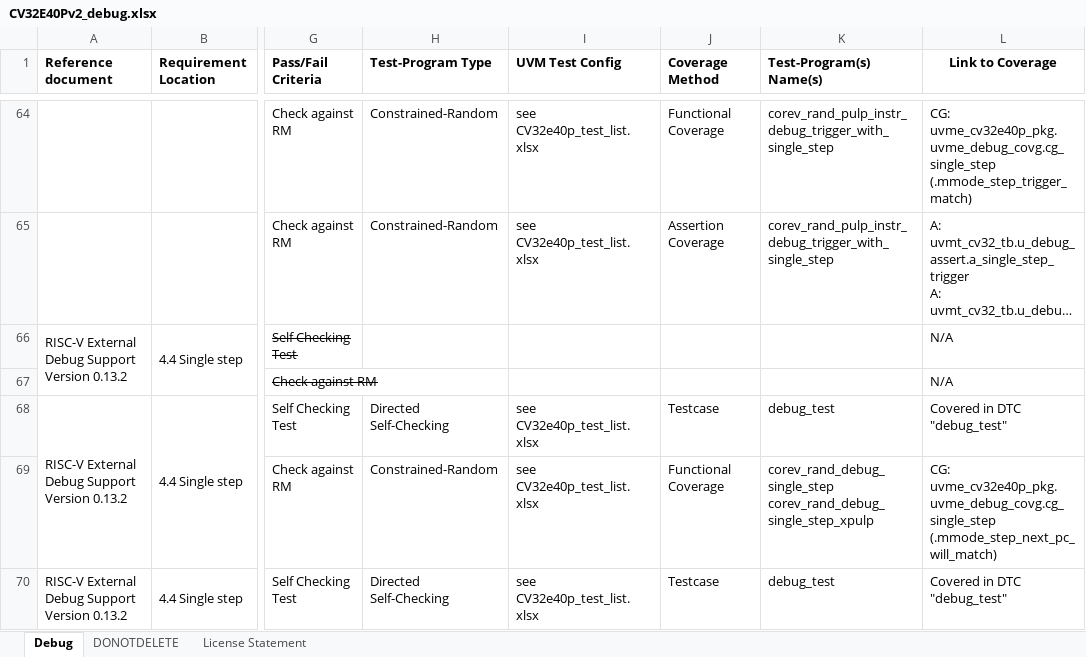
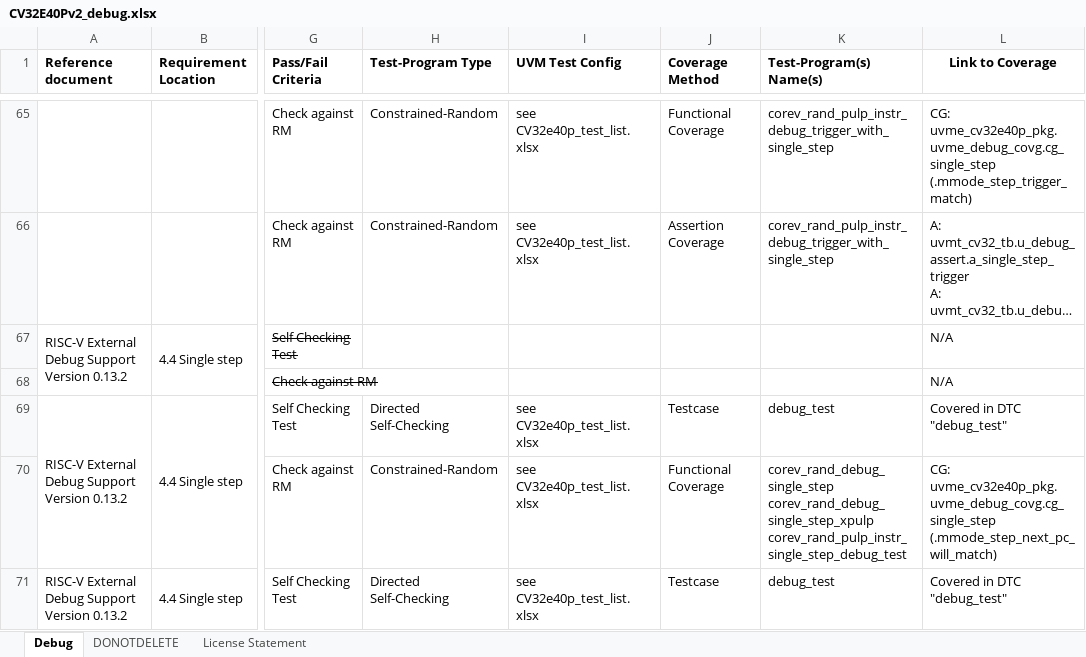
Before and after one commit to openhwgroup/core-v-verif, an Excel workbook: cv32e40p/docs/VerifPlans/Simulation/debug-trace/CV32E40Pv2_debug.xlsx, sheet Debug, drawn as a sheet; only a part is shown, gaps mark what is left out; long unchanged cells end in …; values as stored, in another font and other column widths than the file's, no borders; conditional formats not drawn; addresses are those after the commit; ↵ is a line break in a cell; the diff covers the shown part only; the diff names each change by its address in the sheet, - before the commit and + after, or states it on an @@ line.

```diff
--- a/cv32e40p/docs/VerifPlans/Simulation/debug-trace/CV32E40Pv2_debug.xlsx (sheet Debug)
+++ b/cv32e40p/docs/VerifPlans/Simulation/debug-trace/CV32E40Pv2_debug.xlsx (sheet Debug)
-K70 (Test-Program(s) Name(s)): corev_rand_debug_single_step ↵ corev_rand_debug_single_step_xpulp
+K70 (Test-Program(s) Name(s)): corev_rand_debug_single_step ↵ corev_rand_debug_single_step_xpulp ↵ corev_rand_pulp_instr_single_step_debug_test
```
Also changed, not shown: 1 added row, 1 removed row and 9 edited cells elsewhere in this sheet, cv32e40p/docs/VerifPlans/Simulation/CV32E40Pv2_test_list.xlsx, cv32e40p/docs/VerifPlans/Simulation/interrupts/CV32E40Pv2_interrupts.xlsx, 1 other file.
